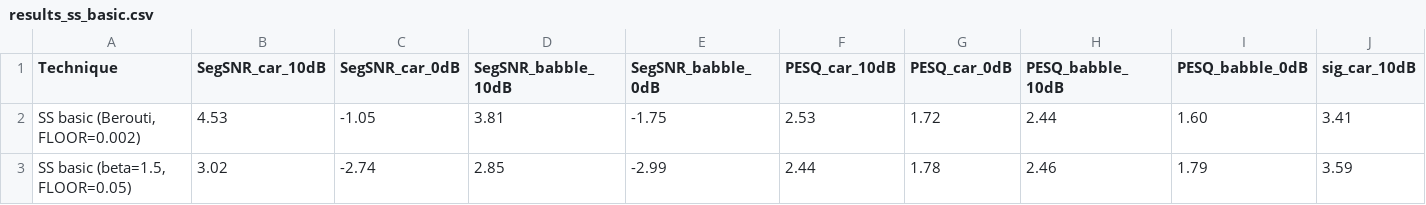
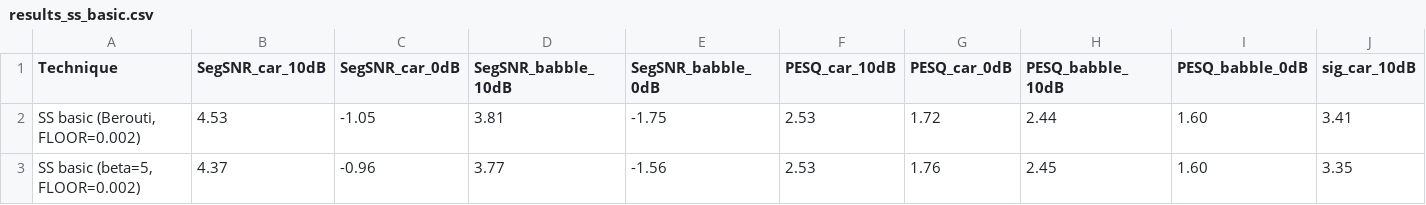
Before and after one commit to VictorMorenoVillanueva/MiniProject-DSAP, a CSV file: results_ss_basic.csv, drawn as a sheet; only a part is shown; removed rows and columns are numbered as before the commit, all else as after; rows hold the shown columns only; the diff names each change by its address in the sheet, - before the commit and + after, or states it on an @@ line.

```diff
--- a/results_ss_basic.csv
+++ b/results_ss_basic.csv
-row 3: SS basic (beta=1.5, FLOOR=0.05) | 3.02 | -2.74 | 2.85 | -2.99 | 2.44 | 1.78 | 2.46 | 1.79 | 3.59
+row 3: SS basic (beta=5, FLOOR=0.002) | 4.37 | -0.96 | 3.77 | -1.56 | 2.53 | 1.76 | 2.45 | 1.60 | 3.35
```
Also changed, not shown: tuning_beta.csv, tuning_floor.csv, 16 other files.
